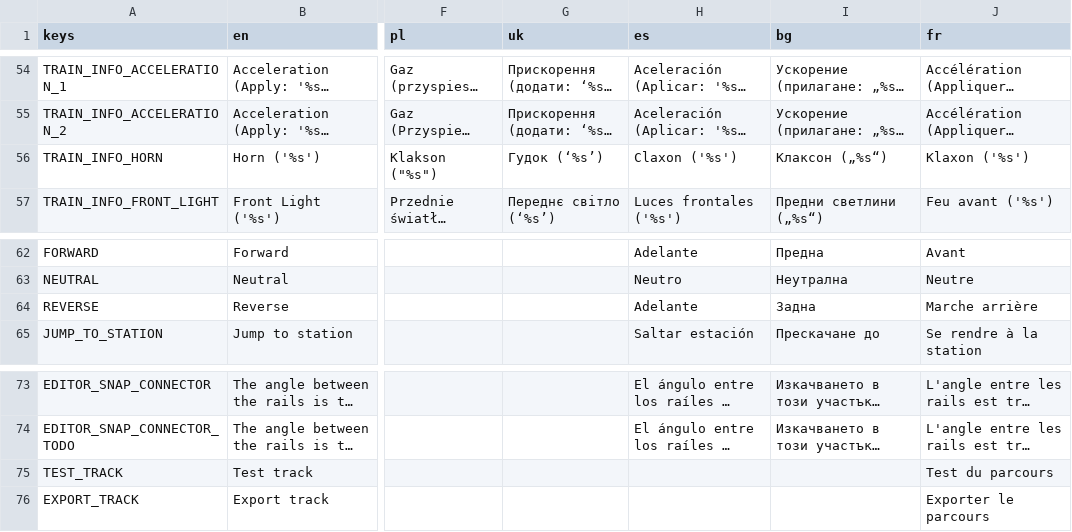
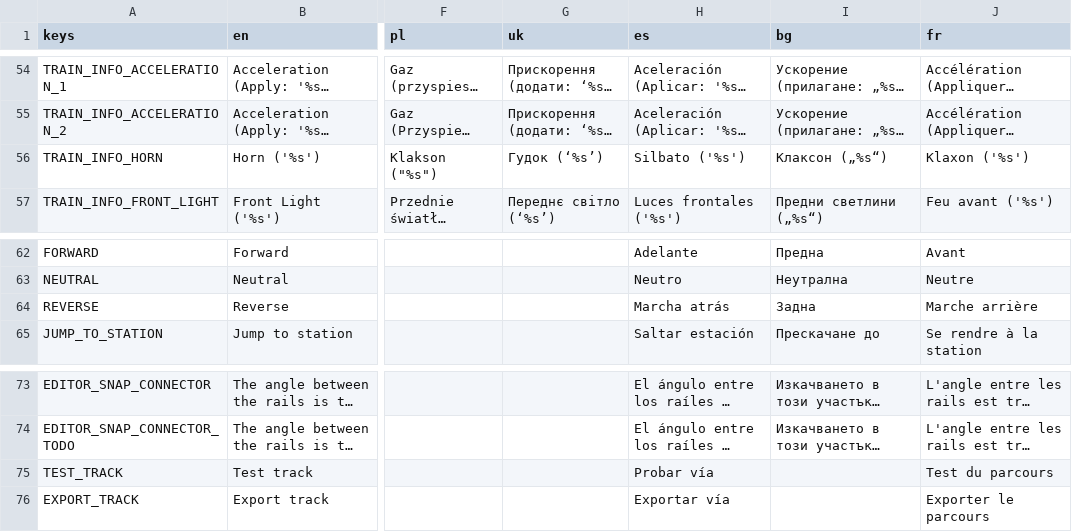
Before and after one commit to Libre-TrainSim/Libre-TrainSim, a CSV file: src/Translations/Ingame.csv, drawn as a sheet; only a part is shown, gaps mark what is left out; long unchanged cells end in …; the diff names each change by its address in the sheet, - before the commit and + after, or states it on an @@ line.

```diff
--- a/src/Translations/Ingame.csv
+++ b/src/Translations/Ingame.csv
-H56 (es): Claxon ('%s')
+H56 (es): Silbato ('%s')
-H64 (es): Adelante
+H64 (es): Marcha atrás
-H75 (es): (empty)
+H75 (es): Probar vía
-H76 (es): (empty)
+H76 (es): Exportar vía
```
Also changed, not shown: src/Translations/German-Safety-Tutorials.csv, src/Translations/MainMenu.csv, 3 other files.
